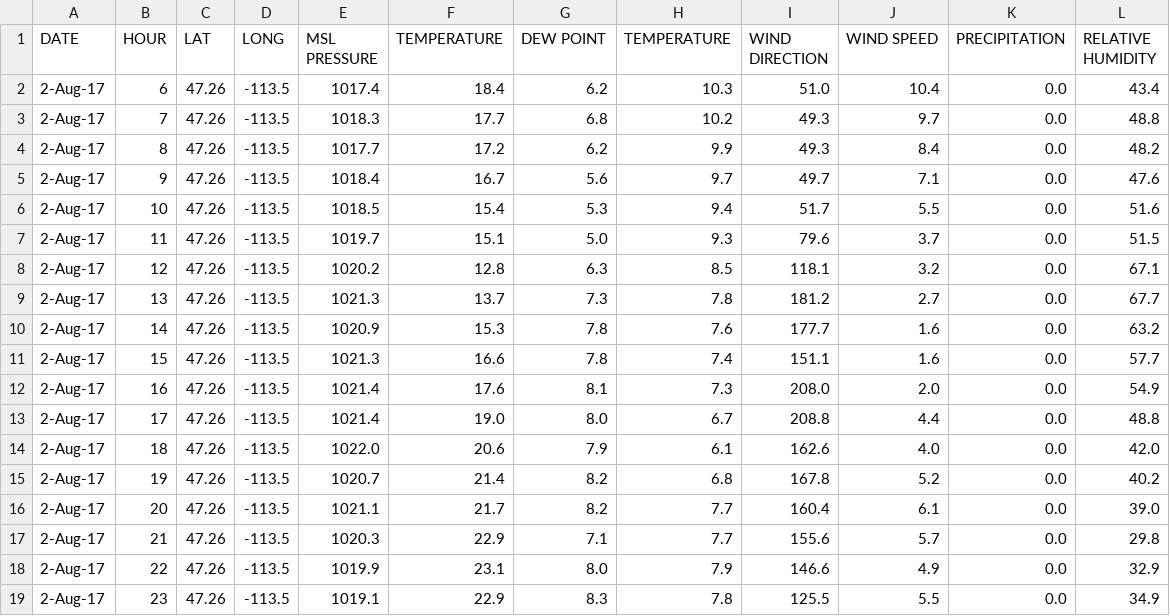
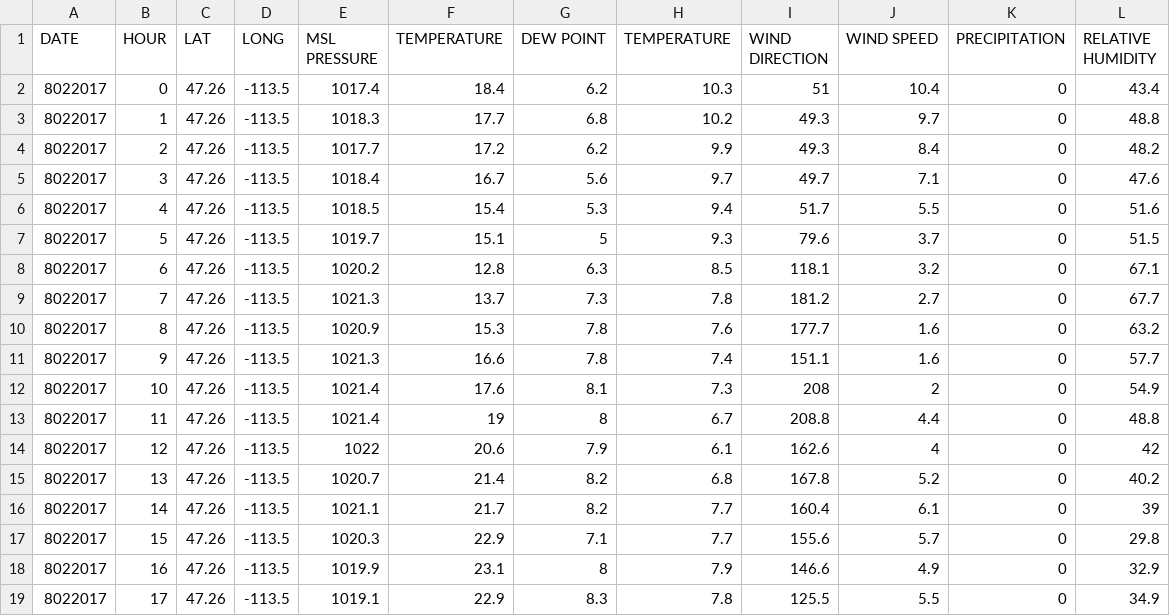
Before and after one commit to annahessler/mlthesis, a CSV file: data/raw/riceRidge/weather/0802.csv, drawn as a sheet; only a part is shown; the diff covers the shown part only.

```diff
--- a/data/raw/riceRidge/weather/0802.csv
+++ b/data/raw/riceRidge/weather/0802.csv
@@ -1,19 +1,19 @@
 DATE,HOUR,LAT,LONG,MSL PRESSURE   ,TEMPERATURE   ,DEW POINT      , TEMPERATURE   ,WIND DIRECTION ,WIND SPEED     , PRECIPITATION,RELATIVE HUMIDITY
-2-Aug-17,6,47.26,-113.5,1017.4,18.4,6.2,10.3,51.0,10.4,0.0,43.4
-2-Aug-17,7,47.26,-113.5,1018.3,17.7,6.8,10.2,49.3,9.7,0.0,48.8
-2-Aug-17,8,47.26,-113.5,1017.7,17.2,6.2,9.9,49.3,8.4,0.0,48.2
-2-Aug-17,9,47.26,-113.5,1018.4,16.7,5.6,9.7,49.7,7.1,0.0,47.6
-2-Aug-17,10,47.26,-113.5,1018.5,15.4,5.3,9.4,51.7,5.5,0.0,51.6
-2-Aug-17,11,47.26,-113.5,1019.7,15.1,5.0,9.3,79.6,3.7,0.0,51.5
-2-Aug-17,12,47.26,-113.5,1020.2,12.8,6.3,8.5,118.1,3.2,0.0,67.1
-2-Aug-17,13,47.26,-113.5,1021.3,13.7,7.3,7.8,181.2,2.7,0.0,67.7
-2-Aug-17,14,47.26,-113.5,1020.9,15.3,7.8,7.6,177.7,1.6,0.0,63.2
-2-Aug-17,15,47.26,-113.5,1021.3,16.6,7.8,7.4,151.1,1.6,0.0,57.7
-2-Aug-17,16,47.26,-113.5,1021.4,17.6,8.1,7.3,208.0,2.0,0.0,54.9
-2-Aug-17,17,47.26,-113.5,1021.4,19.0,8.0,6.7,208.8,4.4,0.0,48.8
-2-Aug-17,18,47.26,-113.5,1022.0,20.6,7.9,6.1,162.6,4.0,0.0,42.0
-2-Aug-17,19,47.26,-113.5,1020.7,21.4,8.2,6.8,167.8,5.2,0.0,40.2
-2-Aug-17,20,47.26,-113.5,1021.1,21.7,8.2,7.7,160.4,6.1,0.0,39.0
-2-Aug-17,21,47.26,-113.5,1020.3,22.9,7.1,7.7,155.6,5.7,0.0,29.8
-2-Aug-17,22,47.26,-113.5,1019.9,23.1,8.0,7.9,146.6,4.9,0.0,32.9
-2-Aug-17,23,47.26,-113.5,1019.1,22.9,8.3,7.8,125.5,5.5,0.0,34.9
+8022017,0,47.26,-113.5,1017.4,18.4,6.2,10.3,51,10.4,0,43.4
+8022017,1,47.26,-113.5,1018.3,17.7,6.8,10.2,49.3,9.7,0,48.8
+8022017,2,47.26,-113.5,1017.7,17.2,6.2,9.9,49.3,8.4,0,48.2
+8022017,3,47.26,-113.5,1018.4,16.7,5.6,9.7,49.7,7.1,0,47.6
+8022017,4,47.26,-113.5,1018.5,15.4,5.3,9.4,51.7,5.5,0,51.6
+8022017,5,47.26,-113.5,1019.7,15.1,5,9.3,79.6,3.7,0,51.5
+8022017,6,47.26,-113.5,1020.2,12.8,6.3,8.5,118.1,3.2,0,67.1
+8022017,7,47.26,-113.5,1021.3,13.7,7.3,7.8,181.2,2.7,0,67.7
+8022017,8,47.26,-113.5,1020.9,15.3,7.8,7.6,177.7,1.6,0,63.2
+8022017,9,47.26,-113.5,1021.3,16.6,7.8,7.4,151.1,1.6,0,57.7
+8022017,10,47.26,-113.5,1021.4,17.6,8.1,7.3,208,2,0,54.9
+8022017,11,47.26,-113.5,1021.4,19,8,6.7,208.8,4.4,0,48.8
+8022017,12,47.26,-113.5,1022,20.6,7.9,6.1,162.6,4,0,42
+8022017,13,47.26,-113.5,1020.7,21.4,8.2,6.8,167.8,5.2,0,40.2
+8022017,14,47.26,-113.5,1021.1,21.7,8.2,7.7,160.4,6.1,0,39
+8022017,15,47.26,-113.5,1020.3,22.9,7.1,7.7,155.6,5.7,0,29.8
+8022017,16,47.26,-113.5,1019.9,23.1,8,7.9,146.6,4.9,0,32.9
+8022017,17,47.26,-113.5,1019.1,22.9,8.3,7.8,125.5,5.5,0,34.9
```
Also changed, not shown: 28 edited cells elsewhere in this file, data/raw/riceRidge/weather/0730.csv, data/raw/riceRidge/weather/0731.csv, 12 other files.
